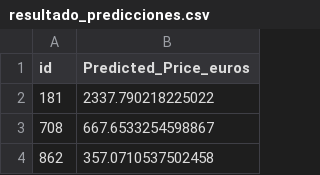
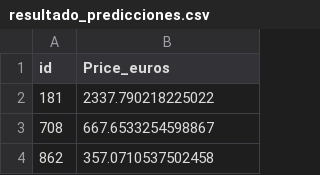
Before and after one commit to littlexen69/ONLINE_DS_THEBRIDGE_YanJun, a CSV file: Machine Learning/tumejorportatil/resultado_predicciones.csv, drawn as a sheet; only a part is shown.

Commit message:
Update resultado_predicciones.csv

```diff
--- a/Machine Learning/tumejorportatil/resultado_predicciones.csv
+++ b/Machine Learning/tumejorportatil/resultado_predicciones.csv
@@ -1,2 +1,2 @@
-id,Predicted_Price_euros
+id,Price_euros
 181,2337.790218225022
```
